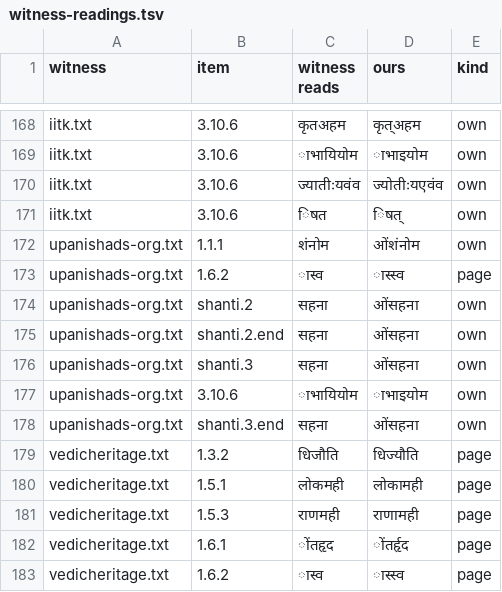
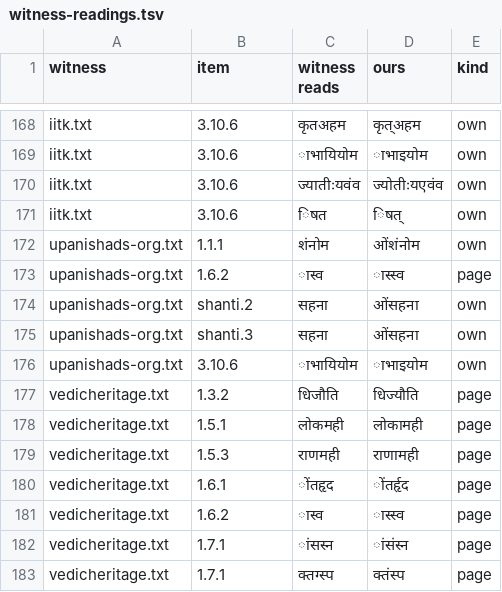
Before and after one commit to goyaldarwin/scriptures, a TSV file: tools/works/taittiriya-upanishad/source/witness-readings.tsv, drawn as a sheet; only a part is shown, gaps mark what is left out; the shorter side is filled out with more unchanged rows.

```diff
--- a/tools/works/taittiriya-upanishad/source/witness-readings.tsv
+++ b/tools/works/taittiriya-upanishad/source/witness-readings.tsv
@@ -174,6 +174,4 @@ upanishads-org.txt	1.6.2	ास्व	ास्स्व	page
 upanishads-org.txt	shanti.2	सहना	ओंसहना	own
-upanishads-org.txt	shanti.2.end	सहना	ओंसहना	own
 upanishads-org.txt	shanti.3	सहना	ओंसहना	own
 upanishads-org.txt	3.10.6	ाभायियोम	ाभाइयोम	own
-upanishads-org.txt	shanti.3.end	सहना	ओंसहना	own
 vedicheritage.txt	1.3.2	धिजौति	धिज्यौति	page
```
Also changed, not shown: 11 other files.
